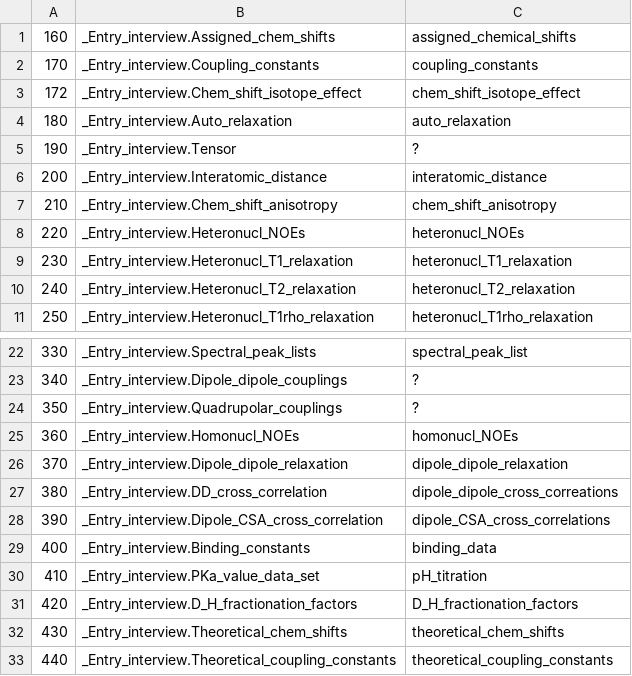
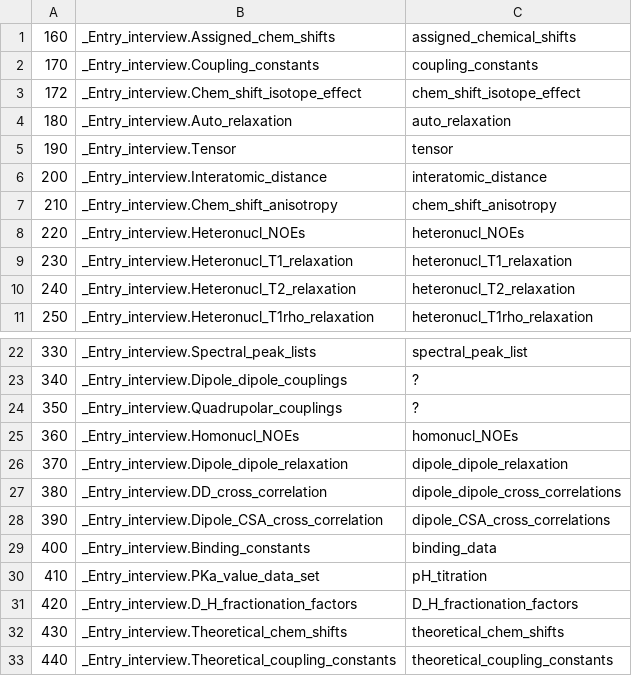
Before and after one commit to bmrb-io/nmr-star-dictionary, a CSV file: adit_nmr_upload_tags.csv, drawn as a sheet; only a part is shown, gaps mark what is left out.

Commit message:
Fix two errors in the uploadable file upload types definition file.

```diff
--- a/adit_nmr_upload_tags.csv
+++ b/adit_nmr_upload_tags.csv
@@ -4,3 +4,3 @@
 180,_Entry_interview.Auto_relaxation,auto_relaxation
-190,_Entry_interview.Tensor,?
+190,_Entry_interview.Tensor,tensor
 200,_Entry_interview.Interatomic_distance,interatomic_distance
@@ -26,3 +26,3 @@
 370,_Entry_interview.Dipole_dipole_relaxation,dipole_dipole_relaxation
-380,_Entry_interview.DD_cross_correlation,dipole_dipole_cross_correations
+380,_Entry_interview.DD_cross_correlation,dipole_dipole_cross_correlations
 390,_Entry_interview.Dipole_CSA_cross_correlation,dipole_CSA_cross_correlations
```
